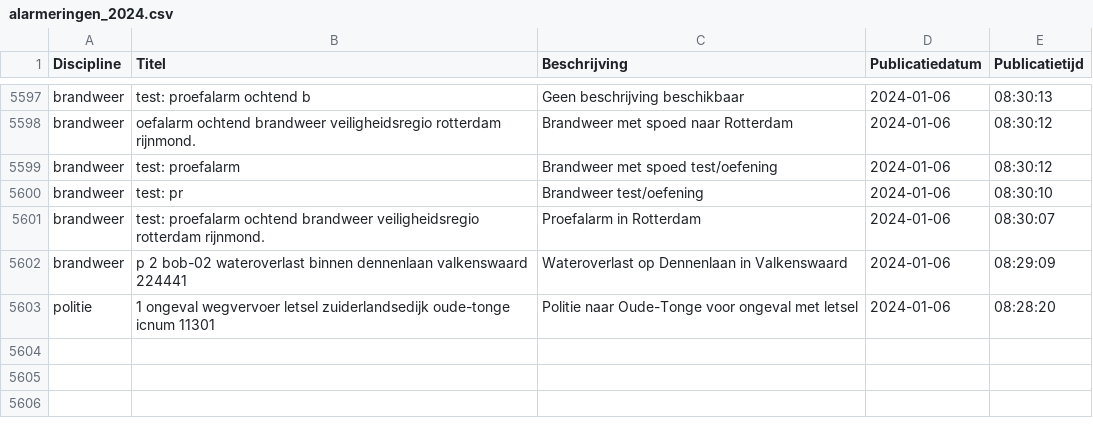
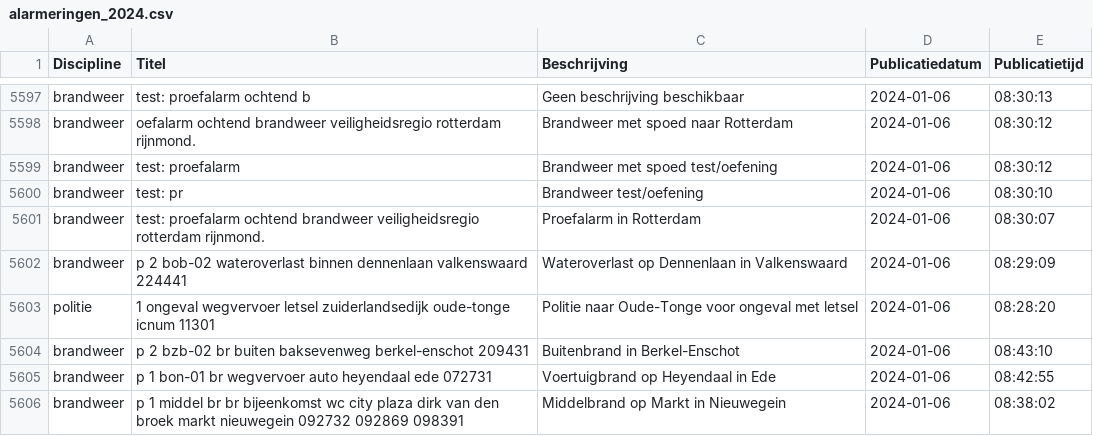
Before and after one commit to maartensiffels/inactief-p2000, a CSV file: data/alarmeringen_2024.csv, drawn as a sheet; only a part is shown, gaps mark what is left out; the diff names each change by its address in the sheet, - before the commit and + after, or states it on an @@ line.

```diff
--- a/data/alarmeringen_2024.csv
+++ b/data/alarmeringen_2024.csv
+row 5604: brandweer | p 2 bzb-02 br buiten baksevenweg berkel-enschot 209431 | Buitenbrand in Berkel-Enschot | 2024-01-06 | 08:43:10
+row 5605: brandweer | p 1 bon-01 br wegvervoer auto heyendaal ede 072731 | Voertuigbrand op Heyendaal in Ede | 2024-01-06 | 08:42:55
+row 5606: brandweer | p 1 middel br br bijeenkomst wc city plaza dirk van den broek markt nieuwegein 092732 092869 098391 | Middelbrand op Markt in Nieuwegein | 2024-01-06 | 08:38:02
```
Also changed, not shown: 1 other file.
